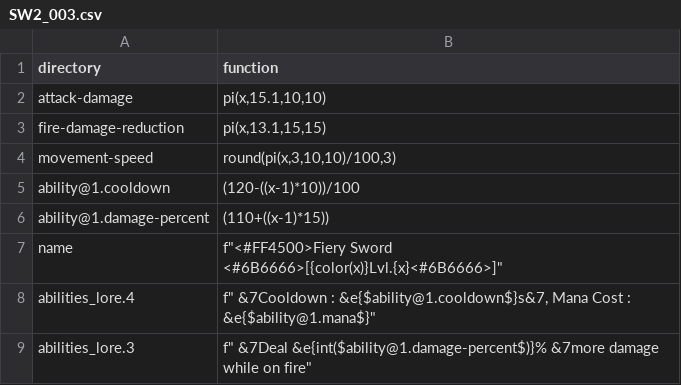
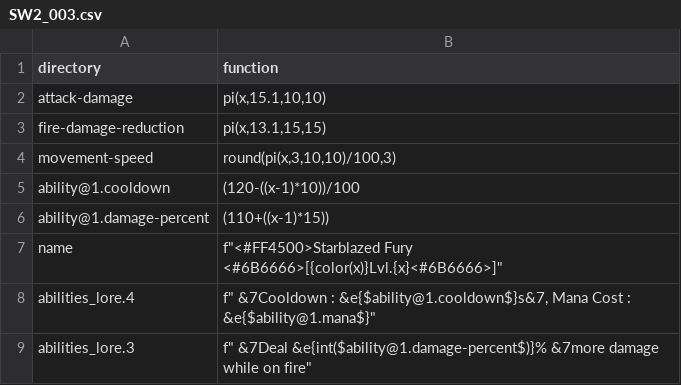
Before and after one commit to WLC-ID/Operation, a CSV file: ItemGenerator/lambda/rare/SW2_003.csv, drawn as a sheet.

```diff
--- a/ItemGenerator/lambda/rare/SW2_003.csv
+++ b/ItemGenerator/lambda/rare/SW2_003.csv
@@ -6,3 +6,3 @@ ability@1.cooldown,"(120-((x-1)*10))/100"
 ability@1.damage-percent,"(110+((x-1)*15))"
-name,"f""<#FF4500>Fiery Sword <#6B6666>[{color(x)}Lvl.{x}<#6B6666>]"""
+name,"f""<#FF4500>Starblazed Fury <#6B6666>[{color(x)}Lvl.{x}<#6B6666>]"""
 abilities_lore.4,"f"" &7Cooldown : &e{$ability@1.cooldown$}s&7, Mana Cost : &e{$ability@1.mana$}"""
```
Also changed, not shown: ItemGenerator/lambda/rare/SW2_001.csv, 12 other files.
